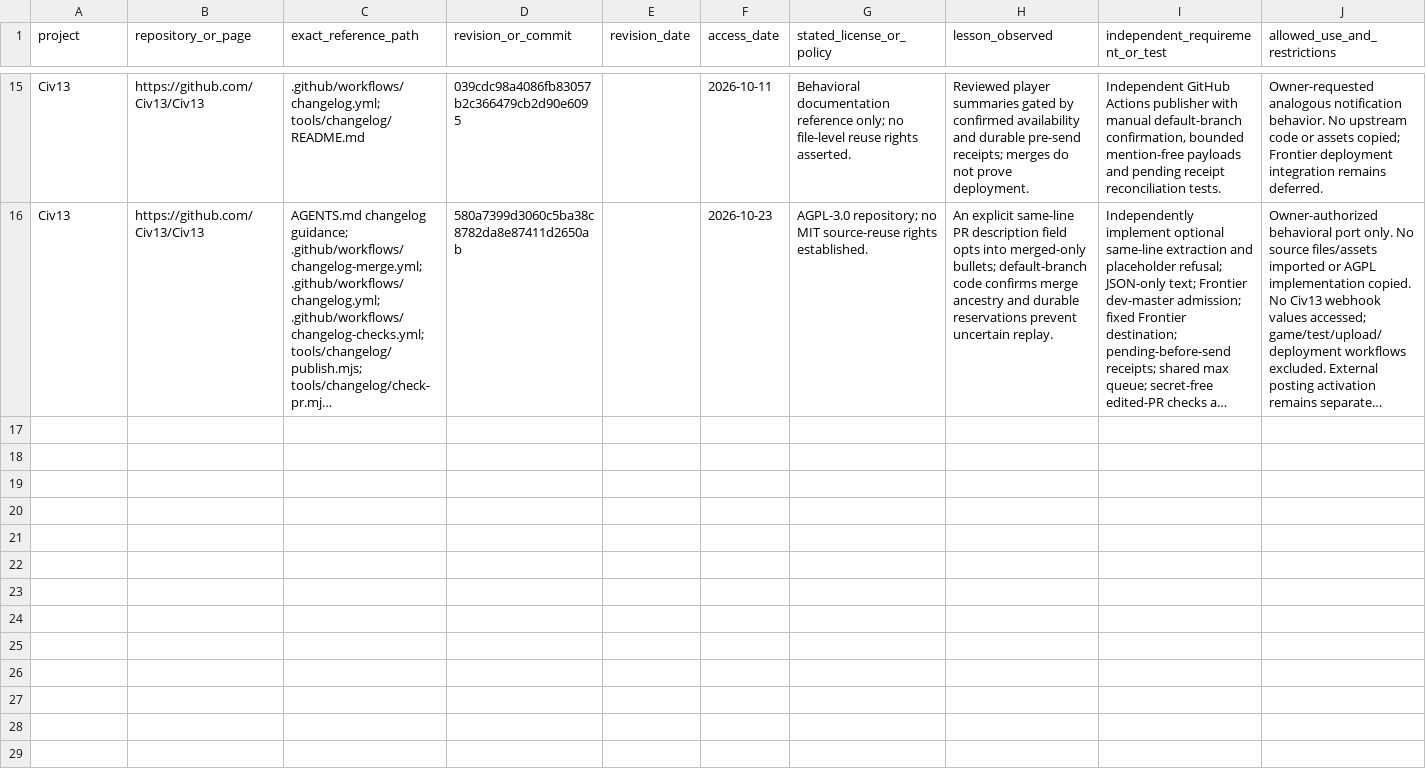
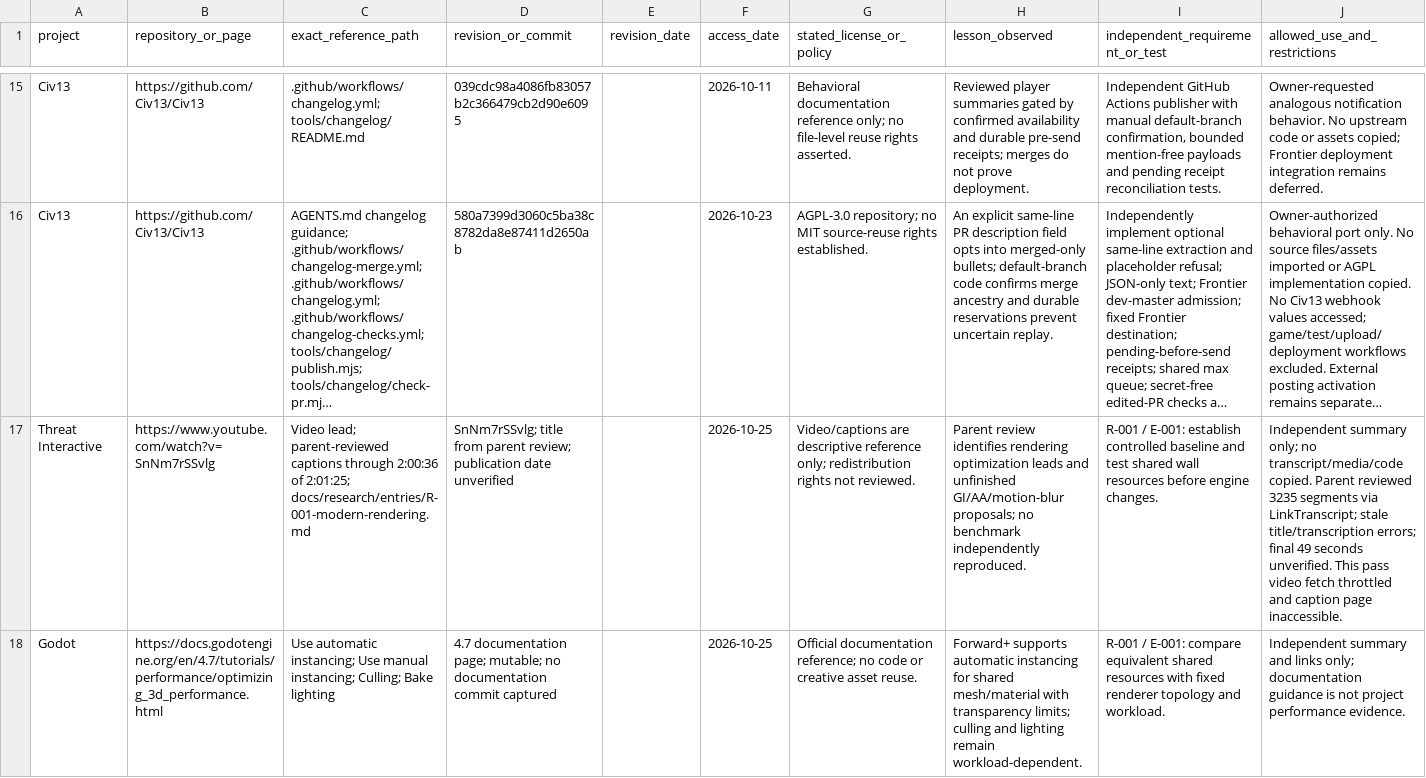
Before and after one commit to Valgorithms/Frontier-Systems, a CSV file: docs/research/reference-manifest.csv, drawn as a sheet; only a part is shown, gaps mark what is left out; long unchanged cells end in …; the diff covers the shown part only; the diff names each change by its address in the sheet, - before the commit and + after, or states it on an @@ line.

Commit message:
Add design research knowledgebase and rendering experiment plan (#151)
* Document research knowledgebase and bounded rendering experiments

* Clarify research publication scope and regular PR policy

```diff
--- a/docs/research/reference-manifest.csv
+++ b/docs/research/reference-manifest.csv
+row 17: Threat Interactive | https://www.youtube.com/watch?v=SnNm7rSSvlg | Video lead; parent-reviewed captions through 2:00:36 of 2:01:25; docs/research/entries/R-001-modern-rendering.md | SnNm7rSSvlg; title from parent review; publication date unverified |  | 2026-10-25 | Video/captions are descriptive reference only; redistribution rights not reviewed. | Parent review identifies rendering optimization leads and unfinished GI/AA/motion-blur proposals; no benchmark independently reproduced. | R-001 / E-001: establish controlled baseline and test shared wall resources before engine changes. | Independent summary only; no transcript/media/code copied. Parent reviewed 3235 segments via LinkTranscript; stale title/transcription errors; final 49 seconds unverified. This pass video fetch throttled and caption page inaccessible.
+row 18: Godot | https://docs.godotengine.org/en/4.7/tutorials/performance/optimizing_3d_performance.html | Use automatic instancing; Use manual instancing; Culling; Bake lighting | 4.7 documentation page; mutable; no documentation commit captured |  | 2026-10-25 | Official documentation reference; no code or creative asset reuse. | Forward+ supports automatic instancing for shared mesh/material with transparency limits; culling and lighting remain workload-dependent. | R-001 / E-001: compare equivalent shared resources with fixed renderer topology and workload. | Independent summary and links only; documentation guidance is not project performance evidence.
```
Also changed, not shown: 5 added rows elsewhere in this file, 5 other files.
